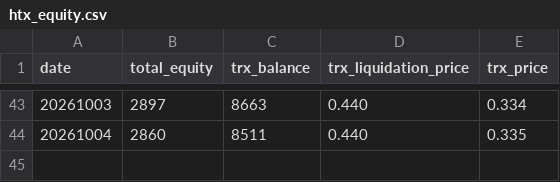
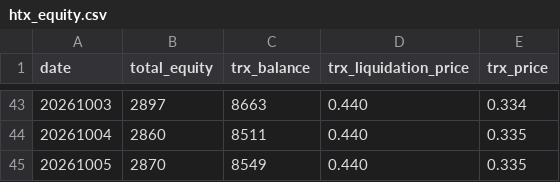
Before and after one commit to stacklix/storage, a CSV file: data/htx_equity.csv, drawn as a sheet; only a part is shown, gaps mark what is left out.

```diff
--- a/data/htx_equity.csv
+++ b/data/htx_equity.csv
@@ -44 +44,2 @@ date,total_equity,trx_balance,trx_liquidation_price,trx_price
 20261004,2860,8511,0.440,0.335
+20261005,2870,8549,0.440,0.335
```
